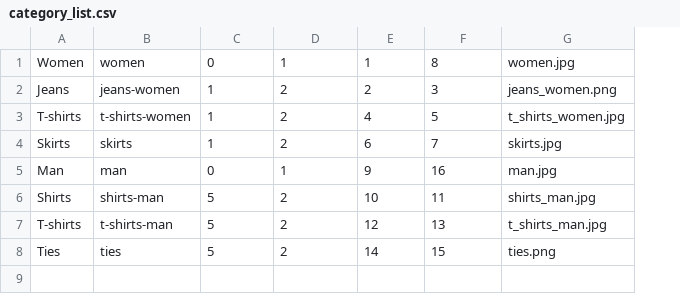
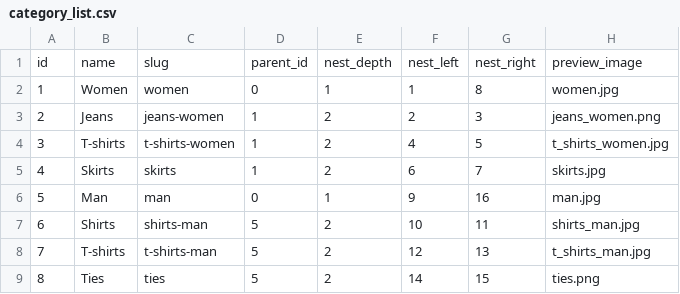
Before and after one commit to asd75468756/oc-shopaholic-demo-theme, a CSV file: plugins/lovata/basecode/csv/category_list.csv, drawn as a sheet; addresses are those after the commit; the diff names each change by its address in the sheet, - before the commit and + after, or states it on an @@ line.

```diff
--- a/plugins/lovata/basecode/csv/category_list.csv
+++ b/plugins/lovata/basecode/csv/category_list.csv
+column A, rows 2-9: 1 | 2 | 3 | 4 | 5 | 6 | 7 | 8
+row 1: id | name | slug | parent_id | nest_depth | nest_left | nest_right | preview_image
```
Also changed, not shown: plugins/lovata/basecode/csv/brand_list.csv, plugins/lovata/basecode/csv/offer_list.csv, 36 other files.
